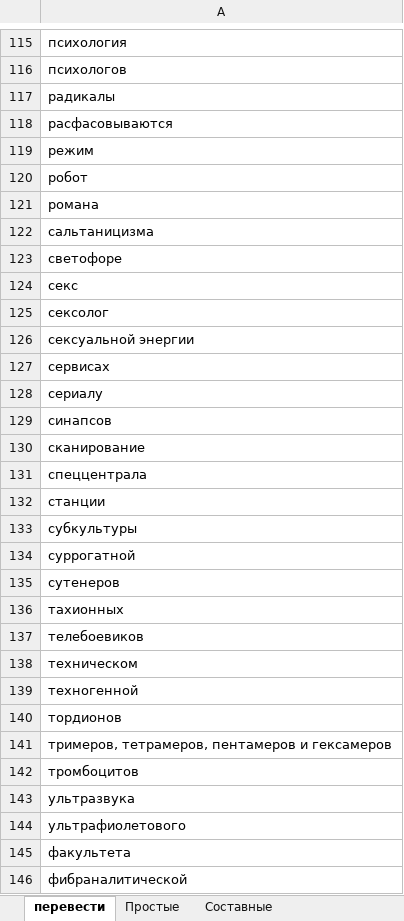
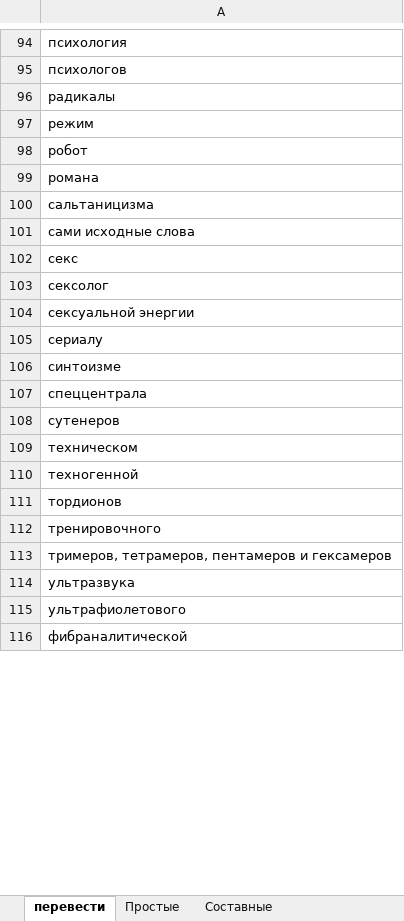
Before and after one commit to AveNRU/text_changer, an Excel workbook: словари/Главный словарь.xlsx, sheet перевести, drawn as a sheet; only a part is shown, gaps mark what is left out; values as stored, in another font and other column widths than the file's, no borders; removed rows and columns are numbered as before the commit, all else as after; the diff covers the shown part only; the diff names each change by its address in the sheet, - before the commit and + after, or states it on an @@ line.

```diff
--- a/словари/Главный словарь.xlsx (sheet перевести)
+++ b/словари/Главный словарь.xlsx (sheet перевести)
-row 118: расфасовываются
-A101: светофоре
+A101: сами исходные слова
-row 127: сервисах
-A106: синапсов
+A106: синтоизме
-row 130: сканирование
-row 132: станции
-row 133: субкультуры
-row 134: суррогатной
-row 136: тахионных
-row 137: телебоевиков
+row 112: тренировочного
-row 142: тромбоцитов
-row 145: факультета
```
Also changed, not shown: 19 added rows, 32 removed rows and 2 edited cells elsewhere in this sheet, sheet Простые, sheet Составные_важные, sheet Неизменные, sheet Составные, sheet Вездесущие, sheet Огласовки, other sheet tabs, hidden cells, исправления внести/слова2.xlsx, словари/шерстобитов.xlsx, 8 other files.
